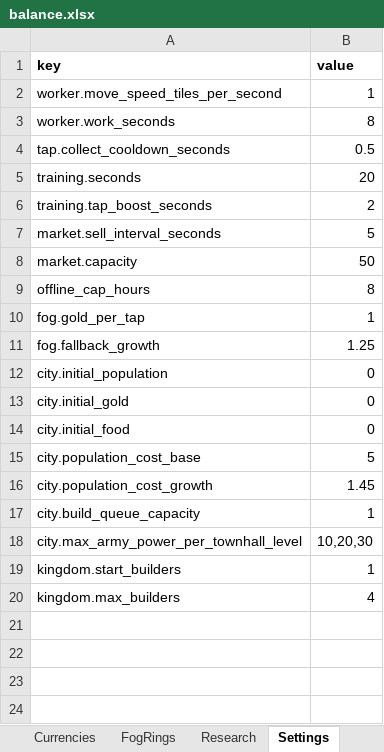
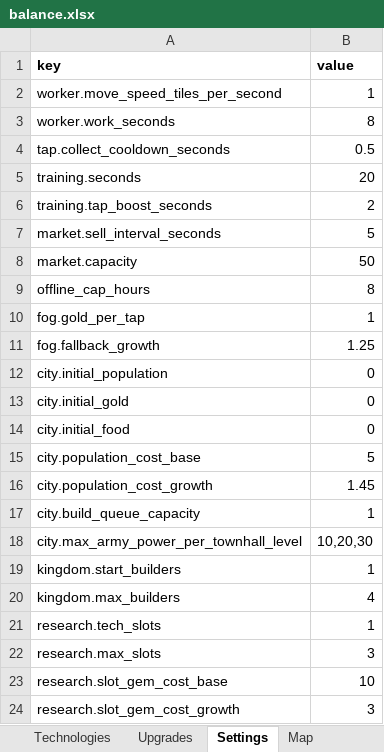
Before and after one commit to LadisCodi/kingdom, an Excel workbook: balance/balance.xlsx, sheet Settings, drawn as a sheet; values as stored, in another font and other column widths than the file's, no borders; the diff names each change by its address in the sheet, - before the commit and + after, or states it on an @@ line.

```diff
--- a/balance/balance.xlsx (sheet Settings)
+++ b/balance/balance.xlsx (sheet Settings)
-sheet tab: Research
+sheet tab: Technologies
+sheet tab: Upgrades
+row 21: research.tech_slots | 1
+row 22: research.max_slots | 3
+row 23: research.slot_gem_cost_base | 10
+row 24: research.slot_gem_cost_growth | 3
```
Also changed, not shown: sheet Technologies, 28 other files.
